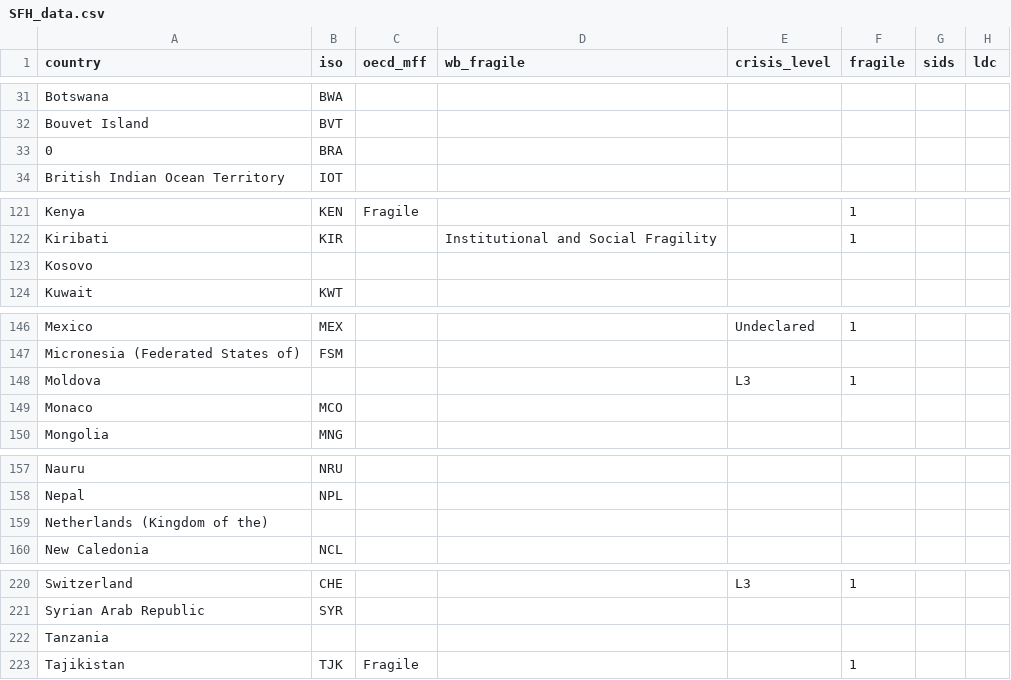
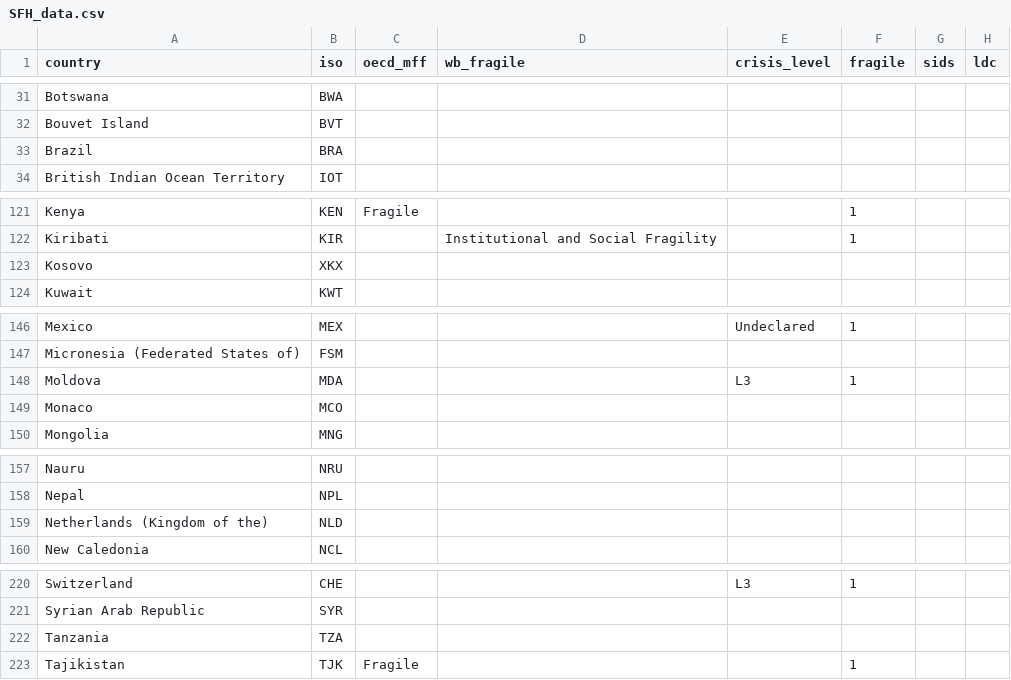
Before and after one commit to UNDP-Data/dv-sustainable-finance-hub-data-repo, a CSV file: SFH_data.csv, drawn as a sheet; only a part is shown, gaps mark what is left out; the diff names each change by its address in the sheet, - before the commit and + after, or states it on an @@ line.

Commit message:
Check ISO codes and fill missing

```diff
--- a/SFH_data.csv
+++ b/SFH_data.csv
-A33 (country): 0
+A33 (country): Brazil
-B123 (iso): (empty)
+B123 (iso): XKX
-B148 (iso): (empty)
+B148 (iso): MDA
-B159 (iso): (empty)
+B159 (iso): NLD
-B222 (iso): (empty)
+B222 (iso): TZA
```
